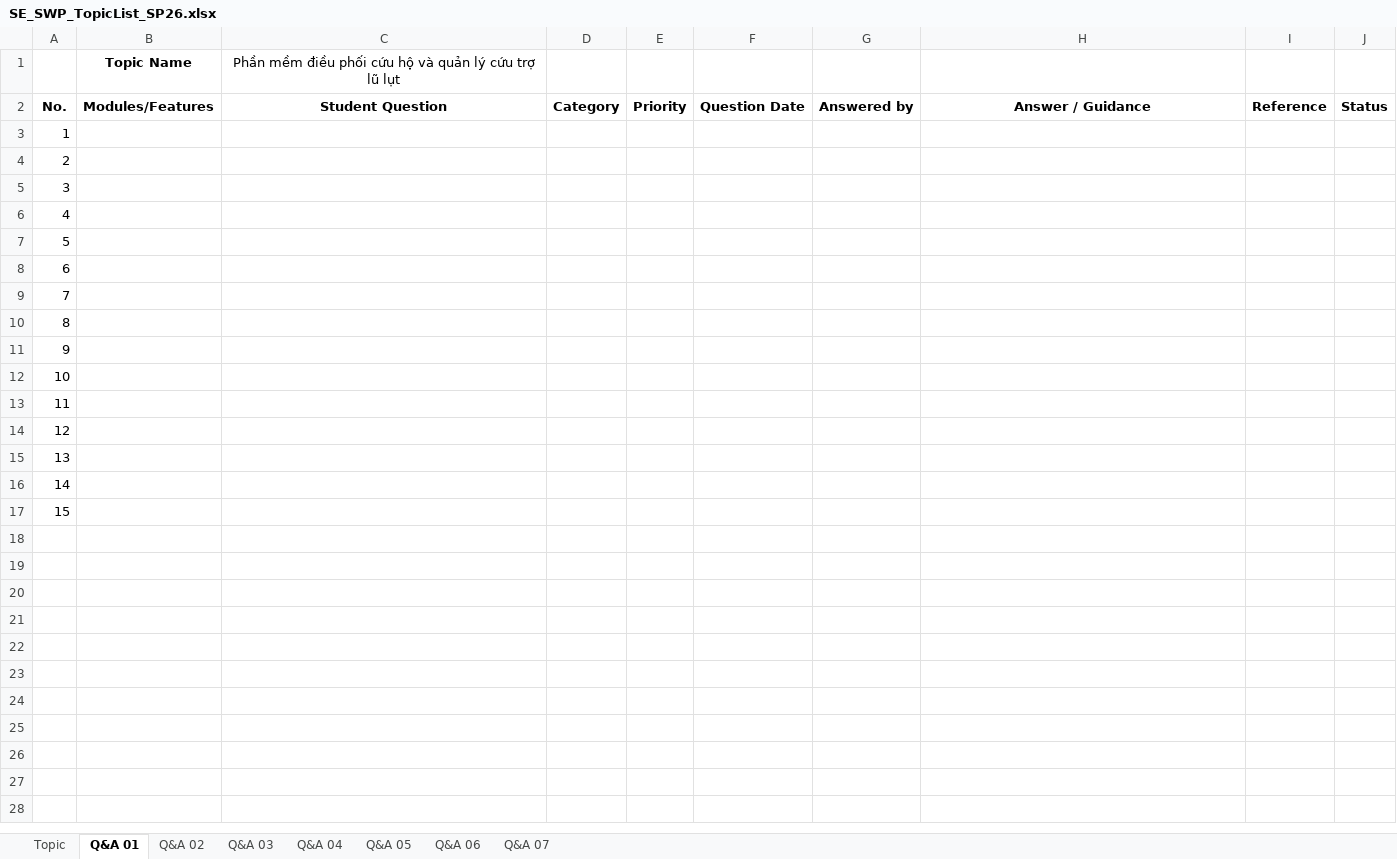
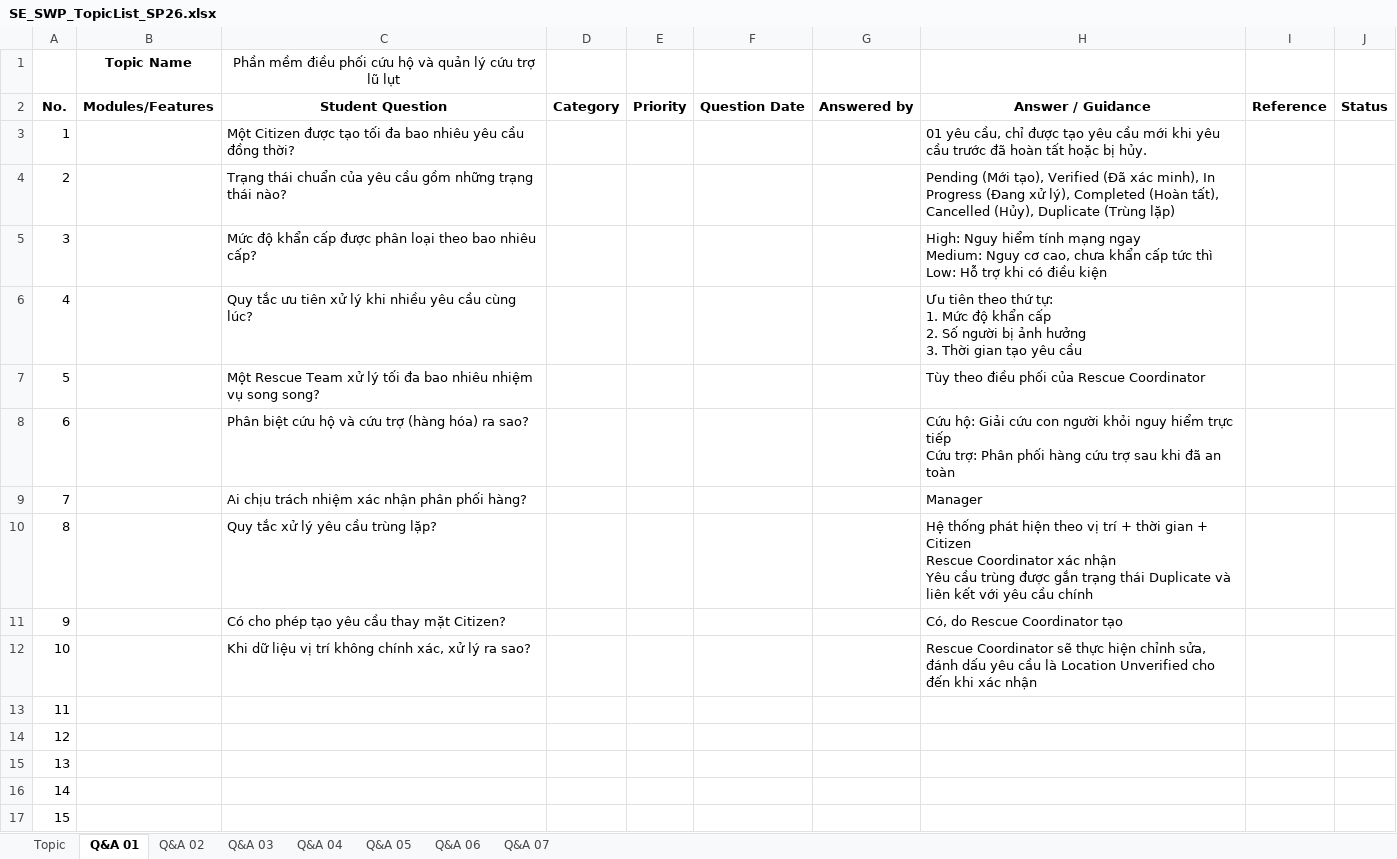
Before and after one commit to x1ptase/fptu, an Excel workbook: SWR302/reference/SE_SWP_TopicList_SP26.xlsx, sheet Q&A 01, drawn as a sheet; values as stored, in another font and other column widths than the file's, no borders; ↵ is a line break in a cell; the diff names each change by its address in the sheet, - before the commit and + after, or states it on an @@ line.

```diff
--- a/SWR302/reference/SE_SWP_TopicList_SP26.xlsx (sheet Q&A 01)
+++ b/SWR302/reference/SE_SWP_TopicList_SP26.xlsx (sheet Q&A 01)
-C3: (empty)
+C3: Một Citizen được tạo tối đa bao nhiêu yêu cầu đồng thời?
-H3: (empty)
+H3: 01 yêu cầu, chỉ được tạo yêu cầu mới khi yêu cầu trước đã hoàn tất hoặc bị hủy.
-C4: (empty)
+C4: Trạng thái chuẩn của yêu cầu gồm những trạng thái nào?
-H4: (empty)
+H4: Pending (Mới tạo), Verified (Đã xác minh), In Progress (Đang xử lý), Completed (Hoàn tất), Cancelled (Hủy), Duplicate (Trùng lặp)
-C5: (empty)
+C5: Mức độ khẩn cấp được phân loại theo bao nhiêu cấp?
-H5: (empty)
+H5: High: Nguy hiểm tính mạng ngay ↵ Medium: Nguy cơ cao, chưa khẩn cấp tức thì ↵ Low: Hỗ trợ khi có điều kiện
-C6: (empty)
+C6: Quy tắc ưu tiên xử lý khi nhiều yêu cầu cùng lúc?
-H6: (empty)
+H6: Ưu tiên theo thứ tự: ↵ 1. Mức độ khẩn cấp ↵ 2. Số người bị ảnh hưởng ↵ 3. Thời gian tạo yêu cầu
-C7: (empty)
+C7: Một Rescue Team xử lý tối đa bao nhiêu nhiệm vụ song song?
-H7: (empty)
+H7: Tùy theo điều phối của Rescue Coordinator
-C8: (empty)
+C8: Phân biệt cứu hộ và cứu trợ (hàng hóa) ra sao?
-H8: (empty)
+H8: Cứu hộ: Giải cứu con người khỏi nguy hiểm trực tiếp ↵ Cứu trợ: Phân phối hàng cứu trợ sau khi đã an toàn
-C9: (empty)
+C9: Ai chịu trách nhiệm xác nhận phân phối hàng?
-H9: (empty)
+H9: Manager
-C10: (empty)
+C10: Quy tắc xử lý yêu cầu trùng lặp?
-H10: (empty)
+H10: Hệ thống phát hiện theo vị trí + thời gian + Citizen ↵ Rescue Coordinator xác nhận ↵ Yêu cầu trùng được gắn trạng thái Duplicate và liên kết với yêu cầu chính
-C11: (empty)
+C11: Có cho phép tạo yêu cầu thay mặt Citizen?
-H11: (empty)
+H11: Có, do Rescue Coordinator tạo
-C12: (empty)
+C12: Khi dữ liệu vị trí không chính xác, xử lý ra sao?
-H12: (empty)
+H12: Rescue Coordinator sẽ thực hiện chỉnh sửa, đánh dấu yêu cầu là Location Unverified cho đến khi xác nhận
```
Also changed, not shown: sheet Q&A 07, sheet Q&A 03, sheet Topic, sheet Q&A 05, sheet Q&A 04, sheet Q&A 06.
